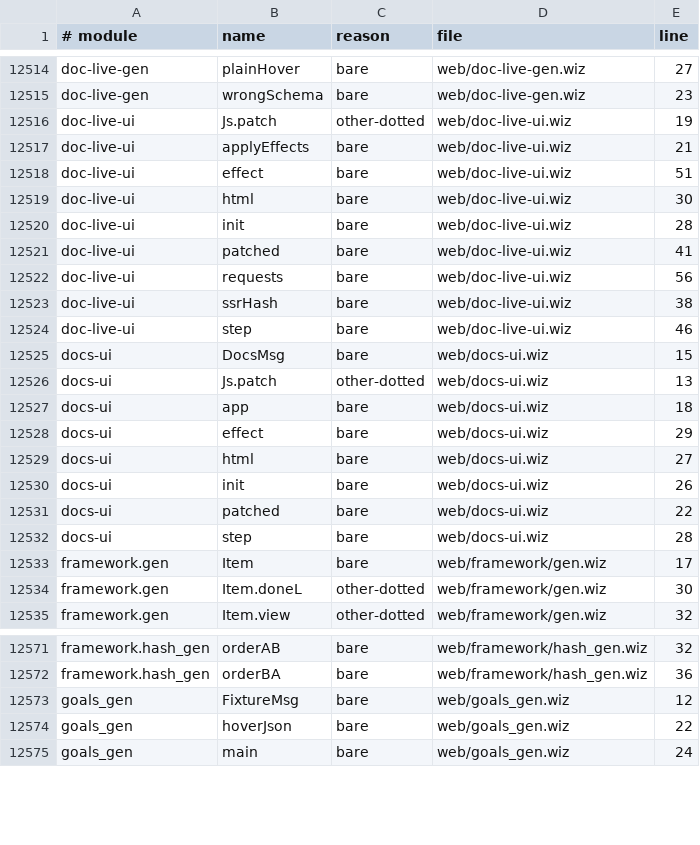
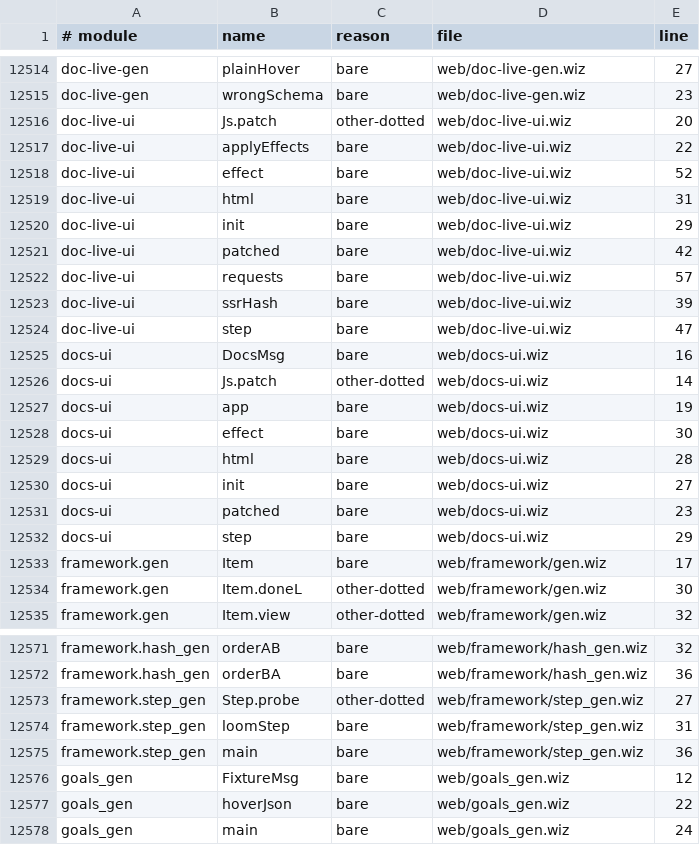
Before and after one commit to wiz-pl/wiz, a TSV file: legacy-names.tsv, drawn as a sheet; only a part is shown, gaps mark what is left out; the diff covers the shown part only.

Commit message:
web: the browser step entry is three 32-bit words (wiz-web/1)
A page runtime now exports `wiz_step : (state : i32, payload_ptr : i32,
payload_len : i32) -> i32` (web/step.c, linked beside the app's own i64
`wiz_loom_step`), and web/framework/driver.js calls it: the JavaScript API
has no Number path for an i64 parameter or result, so the word form is what
keeps an opaque handle from costing a BigInt allocation per DOM event in and
another out (sota-web-wasm-gpu R1).

- web/step.c: the shim. The state word is the low 32 bits of the same handle,
  read unsigned; the payload is UTF-8 at the address and len bytes long
  (payload[len] is probed, so an unterminated buffer is copied at exactly len
  and the terminated one costs no copy). Ownership is inherited from
  wiz_loom_step unchanged.
- the six page runtimes (docs, doc-live, infoview, landing, playground, source)
  link it and export _wiz_step; the i64 entry stays exported for the Node
  tests and as the fallback.
- driver.js/mount.js: use wiz_step when present, normalise the sign-extended
  i32 result (>>> 0), report abi, and convert the state to a BigInt for the i64
  calls that remain (html, consume, a page's call).
- tests: driver_test/mount_test drive the word entry in Node; step_gen.wiz and
  its C half (step_test.c) call both entries on a real build -- the payload
  length, a buffer with no NUL at len, and a state word above 0x7FFFFFFF -- in
  web/framework/test.sh. The page test's stub returns a BigInt state, as a
  wasm64 module does.
- docs: wiz-web/1's exports (docs/stages/08-backend/wasm.md), the thin-JS and
  wire-protocol notes, CHANGELOG. legacy-names.tsv regenerated (the new fixture
  and one shifted link_c line per page) and Wiz/LegacyNames.lean's digest.

```diff
--- a/legacy-names.tsv
+++ b/legacy-names.tsv
@@ -12515,19 +12515,19 @@ doc-live-gen	plainHover	bare	web/doc-live-gen.wiz	27
 doc-live-gen	wrongSchema	bare	web/doc-live-gen.wiz	23
-doc-live-ui	Js.patch	other-dotted	web/doc-live-ui.wiz	19
-doc-live-ui	applyEffects	bare	web/doc-live-ui.wiz	21
-doc-live-ui	effect	bare	web/doc-live-ui.wiz	51
-doc-live-ui	html	bare	web/doc-live-ui.wiz	30
-doc-live-ui	init	bare	web/doc-live-ui.wiz	28
-doc-live-ui	patched	bare	web/doc-live-ui.wiz	41
-doc-live-ui	requests	bare	web/doc-live-ui.wiz	56
-doc-live-ui	ssrHash	bare	web/doc-live-ui.wiz	38
-doc-live-ui	step	bare	web/doc-live-ui.wiz	46
-docs-ui	DocsMsg	bare	web/docs-ui.wiz	15
-docs-ui	Js.patch	other-dotted	web/docs-ui.wiz	13
-docs-ui	app	bare	web/docs-ui.wiz	18
-docs-ui	effect	bare	web/docs-ui.wiz	29
-docs-ui	html	bare	web/docs-ui.wiz	27
-docs-ui	init	bare	web/docs-ui.wiz	26
-docs-ui	patched	bare	web/docs-ui.wiz	22
-docs-ui	step	bare	web/docs-ui.wiz	28
+doc-live-ui	Js.patch	other-dotted	web/doc-live-ui.wiz	20
+doc-live-ui	applyEffects	bare	web/doc-live-ui.wiz	22
+doc-live-ui	effect	bare	web/doc-live-ui.wiz	52
+doc-live-ui	html	bare	web/doc-live-ui.wiz	31
+doc-live-ui	init	bare	web/doc-live-ui.wiz	29
+doc-live-ui	patched	bare	web/doc-live-ui.wiz	42
+doc-live-ui	requests	bare	web/doc-live-ui.wiz	57
+doc-live-ui	ssrHash	bare	web/doc-live-ui.wiz	39
+doc-live-ui	step	bare	web/doc-live-ui.wiz	47
+docs-ui	DocsMsg	bare	web/docs-ui.wiz	16
+docs-ui	Js.patch	other-dotted	web/docs-ui.wiz	14
+docs-ui	app	bare	web/docs-ui.wiz	19
+docs-ui	effect	bare	web/docs-ui.wiz	30
+docs-ui	html	bare	web/docs-ui.wiz	28
+docs-ui	init	bare	web/docs-ui.wiz	27
+docs-ui	patched	bare	web/docs-ui.wiz	23
+docs-ui	step	bare	web/docs-ui.wiz	29
 framework.gen	Item	bare	web/framework/gen.wiz	17
@@ -12572,2 +12572,5 @@ framework.hash_gen	orderAB	bare	web/framework/hash_gen.wiz	32
 framework.hash_gen	orderBA	bare	web/framework/hash_gen.wiz	36
+framework.step_gen	Step.probe	other-dotted	web/framework/step_gen.wiz	27
+framework.step_gen	loomStep	bare	web/framework/step_gen.wiz	31
+framework.step_gen	main	bare	web/framework/step_gen.wiz	36
 goals_gen	FixtureMsg	bare	web/goals_gen.wiz	12
```
Also changed, not shown: 59 edited cells elsewhere in this file, 27 other files.
